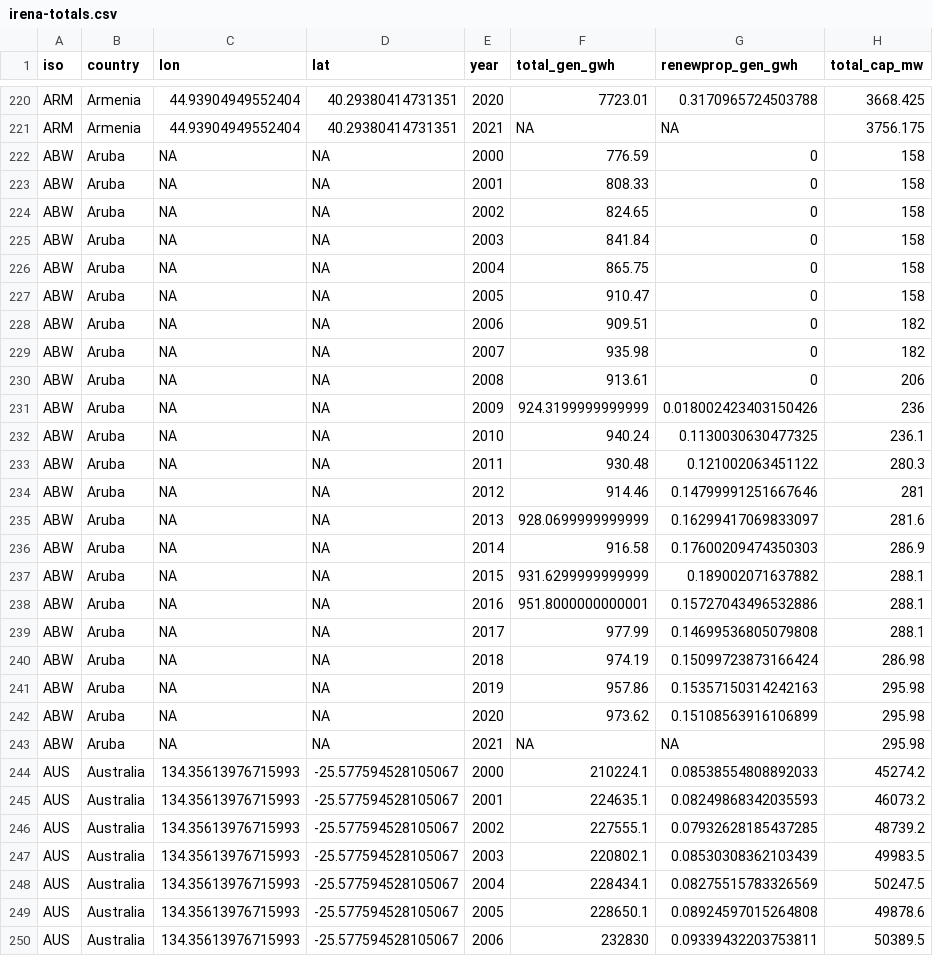
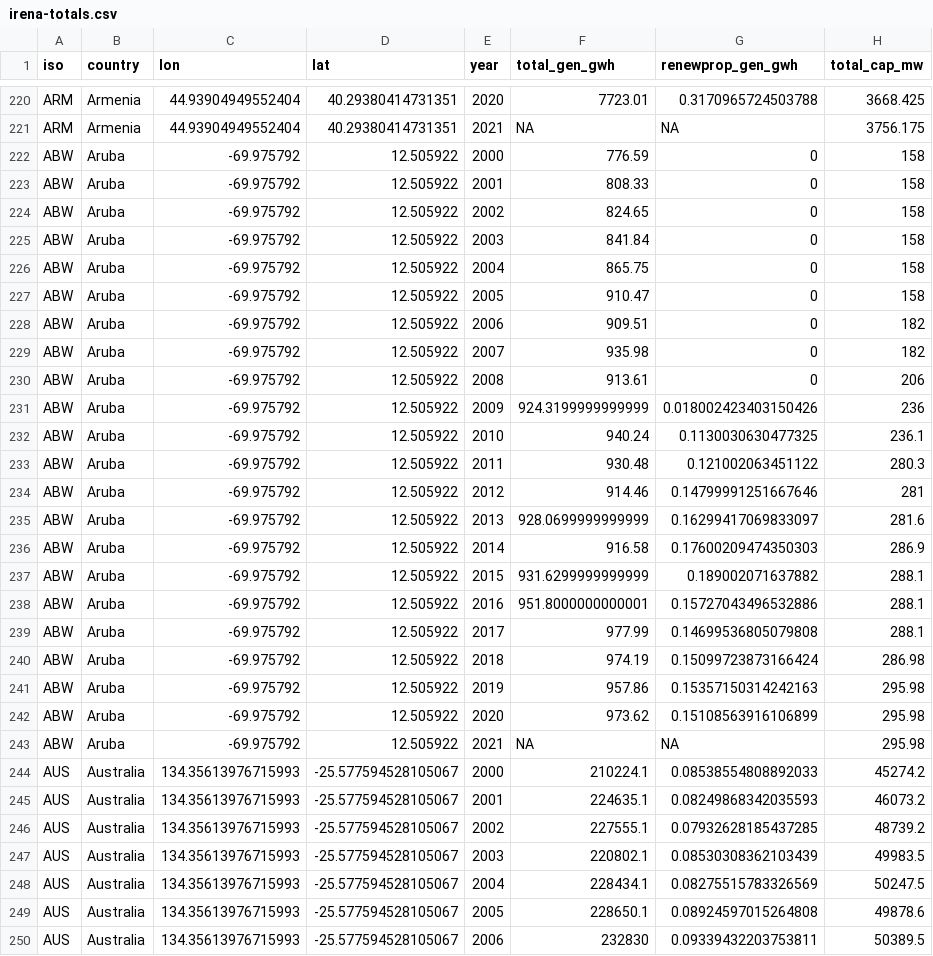
Before and after one commit to 360-info/report-energy-transition, a CSV file: data/irena-totals.csv, drawn as a sheet; only a part is shown, gaps mark what is left out; the diff covers the shown part only; the diff names each change by its address in the sheet, - before the commit and + after, or states it on an @@ line.

```diff
--- a/data/irena-totals.csv
+++ b/data/irena-totals.csv
-C222:C243 (lon): NA
+C222:C243 (lon): -69.975792
-D222:D243 (lat): NA
+D222:D243 (lat): 12.505922
```
Also changed, not shown: 132 edited cells elsewhere in this file, 2 other files.
